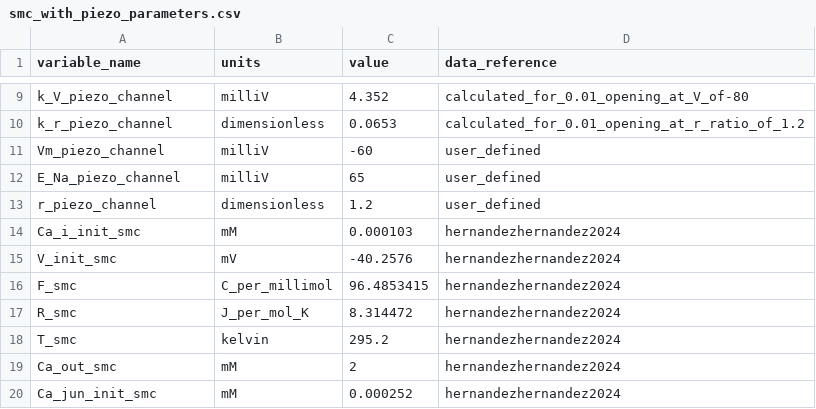
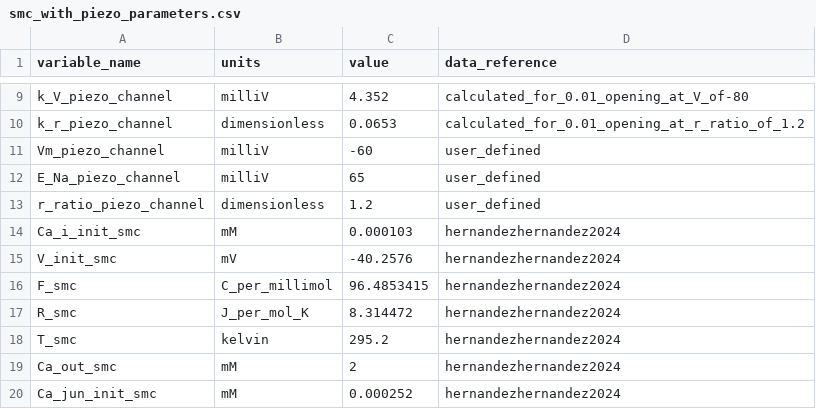
Before and after one commit to VITAL-horizoneurope/trainingschool01, a CSV file: 20250320-day03/smc_with_piezo/resources/smc_with_piezo_parameters.csv, drawn as a sheet; only a part is shown, gaps mark what is left out.

Commit message:
fixing units

```diff
--- a/20250320-day03/smc_with_piezo/resources/smc_with_piezo_parameters.csv
+++ b/20250320-day03/smc_with_piezo/resources/smc_with_piezo_parameters.csv
@@ -12,3 +12,3 @@ Vm_piezo_channel,milliV,-60,user_defined
 E_Na_piezo_channel,milliV,65,user_defined
-r_piezo_channel,dimensionless,1.2,user_defined
+r_ratio_piezo_channel,dimensionless,1.2,user_defined
 Ca_i_init_smc,mM,0.000103,hernandezhernandez2024
```
